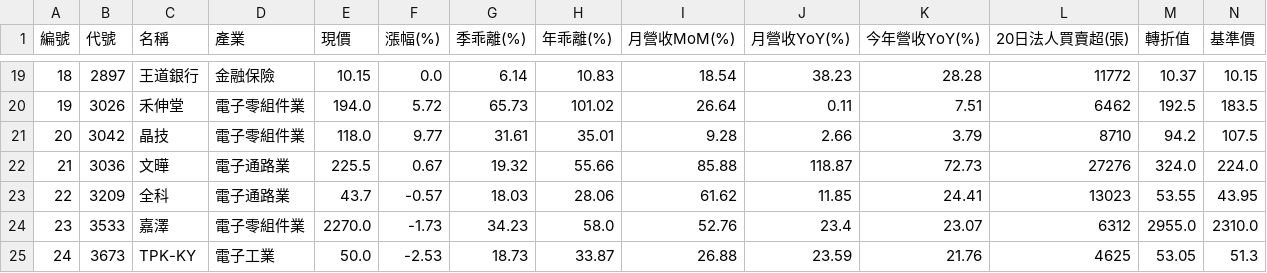
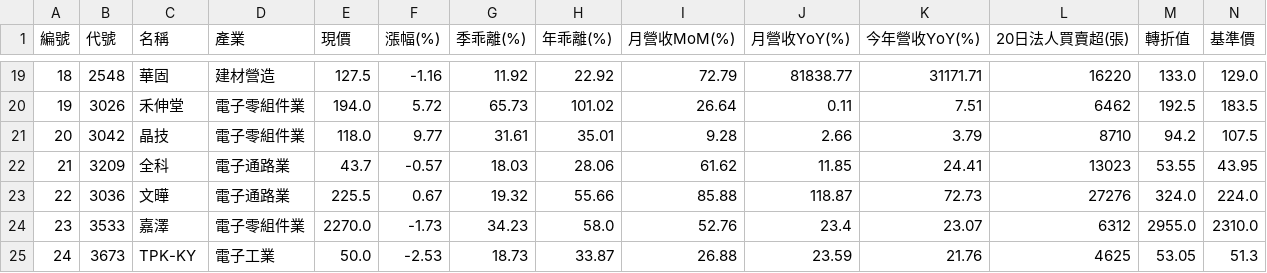
Before and after one commit to chiachan0108/quantum-scanner-web, a CSV file: strategy_d_result.csv, drawn as a sheet; only a part is shown, gaps mark what is left out; removed rows and columns are numbered as before the commit, all else as after; rows hold the shown columns only; the diff covers the shown part only; the diff names each change by its address in the sheet, - before the commit and + after, or states it on an @@ line.

```diff
--- a/strategy_d_result.csv
+++ b/strategy_d_result.csv
-B19 (代號): 2897
+B19 (代號): 2548
-C19 (名稱): 王道銀行
+C19 (名稱): 華固
-D19 (產業): 金融保險
+D19 (產業): 建材營造
-E19 (現價): 10.15
+E19 (現價): 127.5
-F19 (漲幅(%)): 0.0
+F19 (漲幅(%)): -1.16
-G19 (季乖離(%)): 6.14
+G19 (季乖離(%)): 11.92
-H19 (年乖離(%)): 10.83
+H19 (年乖離(%)): 22.92
-I19 (月營收MoM(%)): 18.54
+I19 (月營收MoM(%)): 72.79
-J19 (月營收YoY(%)): 38.23
+J19 (月營收YoY(%)): 81838.77
-K19 (今年營收YoY(%)): 28.28
+K19 (今年營收YoY(%)): 31171.71
-L19 (20日法人買賣超(張)): 11772
+L19 (20日法人買賣超(張)): 16220
-M19 (轉折值): 10.37
+M19 (轉折值): 133.0
-N19 (基準價): 10.15
+N19 (基準價): 129.0
-row 22: 21 | 3036 | 文曄 | 電子通路業 | 225.5 | 0.67 | 19.32 | 55.66 | 85.88 | 118.87 | 72.73 | 27276 | 324.0 | 224.0
-A22 (編號): 22
+A22 (編號): 21
+row 23: 22 | 3036 | 文曄 | 電子通路業 | 225.5 | 0.67 | 19.32 | 55.66 | 85.88 | 118.87 | 72.73 | 27276 | 324.0 | 224.0
```
Also changed, not shown: 3 added rows, 3 removed rows and 20 edited cells elsewhere in this file, strategy_a_result.csv, strategy_b_result.csv, 8 other files.
